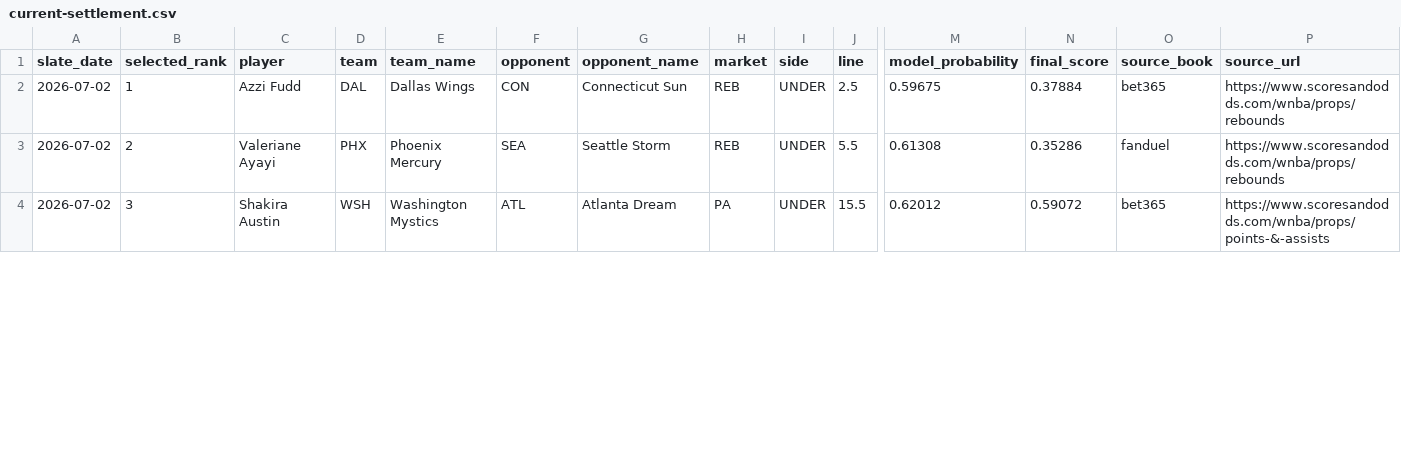
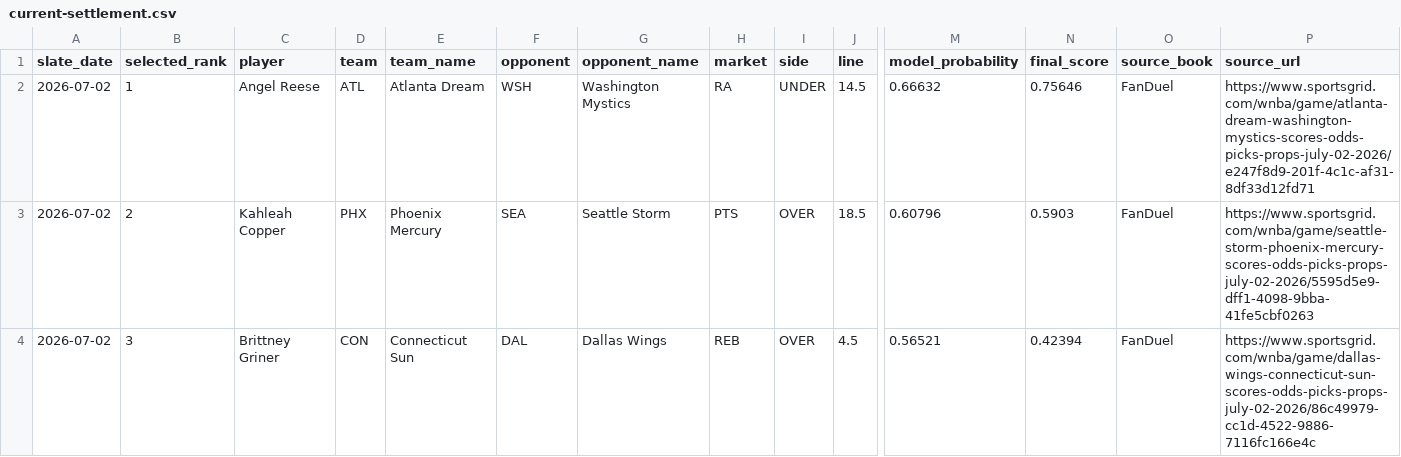
Before and after one commit to testqgw/SCP, a CSV file: wnba/output/current-settlement.csv, drawn as a sheet; only a part is shown, gaps mark what is left out; the diff covers the shown part only; the diff names each change by its address in the sheet, - before the commit and + after, or states it on an @@ line.

```diff
--- a/wnba/output/current-settlement.csv
+++ b/wnba/output/current-settlement.csv
-C2 (player): Azzi Fudd
+C2 (player): Angel Reese
-D2 (team): DAL
+D2 (team): ATL
-E2 (team_name): Dallas Wings
+E2 (team_name): Atlanta Dream
-F2 (opponent): CON
+F2 (opponent): WSH
-G2 (opponent_name): Connecticut Sun
+G2 (opponent_name): Washington Mystics
-H2 (market): REB
+H2 (market): RA
-J2 (line): 2.5
+J2 (line): 14.5
-M2 (model_probability): 0.59675
+M2 (model_probability): 0.66632
-N2 (final_score): 0.37884
+N2 (final_score): 0.75646
-O2 (source_book): bet365
+O2 (source_book): FanDuel
-P2 (source_url): https://www.scoresandodds.com/wnba/props/rebounds
+P2 (source_url): https://www.sportsgrid.com/wnba/game/atlanta-dream-washington-mystics-scores-odds-picks-props-july-02-2026/e247f8d9-201f-4c1c-af31-8df33d12fd71
-C3 (player): Valeriane Ayayi
+C3 (player): Kahleah Copper
-H3 (market): REB
+H3 (market): PTS
-I3:I4 (side): UNDER
+I3:I4 (side): OVER
-J3 (line): 5.5
+J3 (line): 18.5
-M3 (model_probability): 0.61308
+M3 (model_probability): 0.60796
-N3 (final_score): 0.35286
+N3 (final_score): 0.5903
-O3 (source_book): fanduel
+O3 (source_book): FanDuel
-P3 (source_url): https://www.scoresandodds.com/wnba/props/rebounds
+P3 (source_url): https://www.sportsgrid.com/wnba/game/seattle-storm-phoenix-mercury-scores-odds-picks-props-july-02-2026/5595d5e9-dff1-4098-9bba-41fe5cbf0263
-C4 (player): Shakira Austin
+C4 (player): Brittney Griner
-D4 (team): WSH
+D4 (team): CON
-E4 (team_name): Washington Mystics
+E4 (team_name): Connecticut Sun
-F4 (opponent): ATL
+F4 (opponent): DAL
-G4 (opponent_name): Atlanta Dream
+G4 (opponent_name): Dallas Wings
-H4 (market): PA
+H4 (market): REB
-J4 (line): 15.5
+J4 (line): 4.5
-M4 (model_probability): 0.62012
+M4 (model_probability): 0.56521
-N4 (final_score): 0.59072
+N4 (final_score): 0.42394
-O4 (source_book): bet365
+O4 (source_book): FanDuel
-P4 (source_url): https://www.scoresandodds.com/wnba/props/points-&-assists
+P4 (source_url): https://www.sportsgrid.com/wnba/game/dallas-wings-connecticut-sun-scores-odds-picks-props-july-02-2026/86c49979-cc1d-4522-9886-7116fc166e4c
```
Also changed, not shown: 31 edited cells elsewhere in this file, 7 other files.
